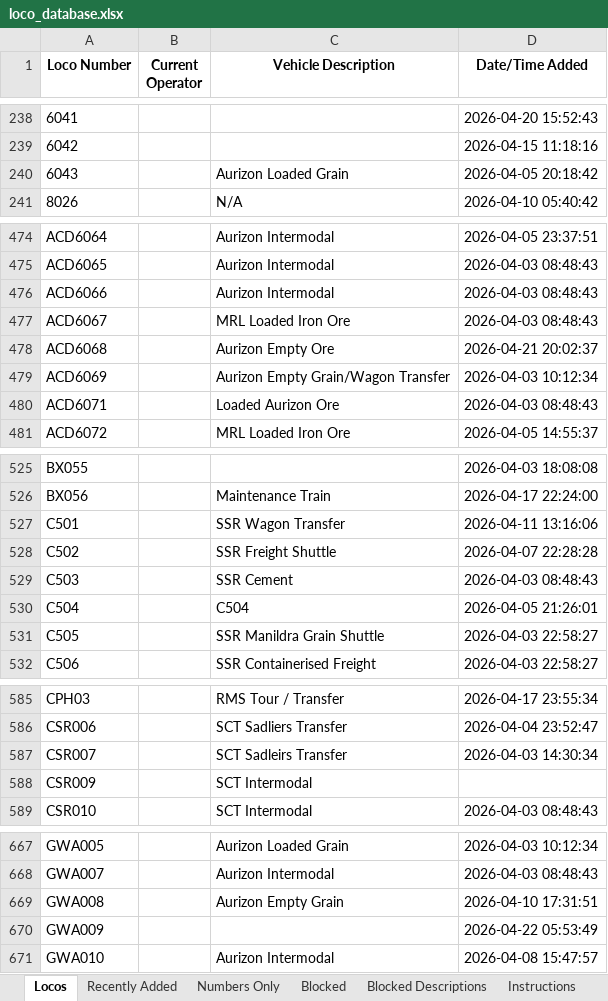
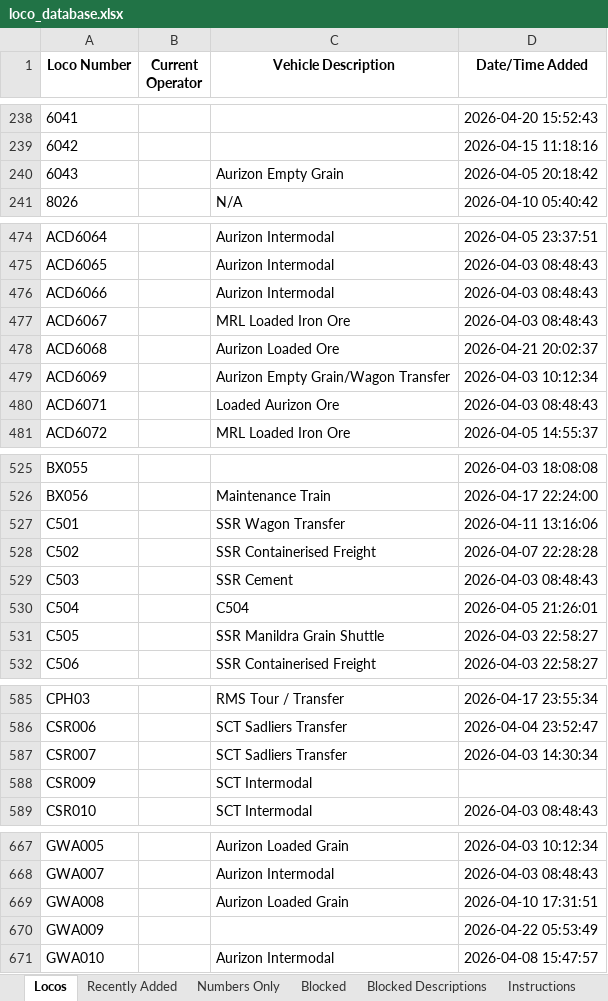
Before and after one commit to grahame21/railops-backend, an Excel workbook: static/downloads/loco_database.xlsx, sheet Locos, drawn as a sheet; only a part is shown, gaps mark what is left out; values as stored, in another font and other column widths than the file's, no borders; the diff covers the shown part only; the diff names each change by its address in the sheet, - before the commit and + after, or states it on an @@ line.

```diff
--- a/static/downloads/loco_database.xlsx (sheet Locos)
+++ b/static/downloads/loco_database.xlsx (sheet Locos)
-C240 (Vehicle Description): Aurizon Loaded Grain
+C240 (Vehicle Description): Aurizon Empty Grain
-C478 (Vehicle Description): Aurizon Empty Ore
+C478 (Vehicle Description): Aurizon Loaded Ore
-C528 (Vehicle Description): SSR Freight Shuttle
+C528 (Vehicle Description): SSR Containerised Freight
-C587 (Vehicle Description): SCT Sadleirs Transfer
+C587 (Vehicle Description): SCT Sadliers Transfer
-C669 (Vehicle Description): Aurizon Empty Grain
+C669 (Vehicle Description): Aurizon Loaded Grain
```
Also changed, not shown: 14 edited cells elsewhere in this sheet, sheet Recently Added, static/downloads/loco_numbers_only.xlsx, 9 other files.
